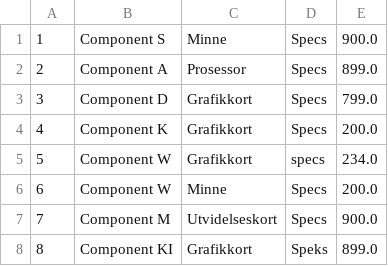
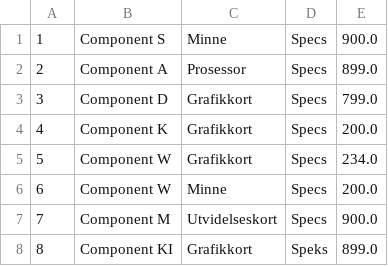
Before and after one commit to NimaAB/Farm-Product-Store, a CSV file: DataFraApp/a3.csv (was DataFraApp/aa.csv), drawn as a sheet.

```diff
--- a/DataFraApp/aa.csv
+++ b/DataFraApp/a3.csv
@@ -4,3 +4,3 @@
 4,Component K,Grafikkort,Specs,200.0
-5,Component W,Grafikkort,specs,234.0
+5,Component W,Grafikkort,Specs,234.0
 6,Component W,Minne,Specs,200.0
```
Also changed, not shown: 20 other files.
